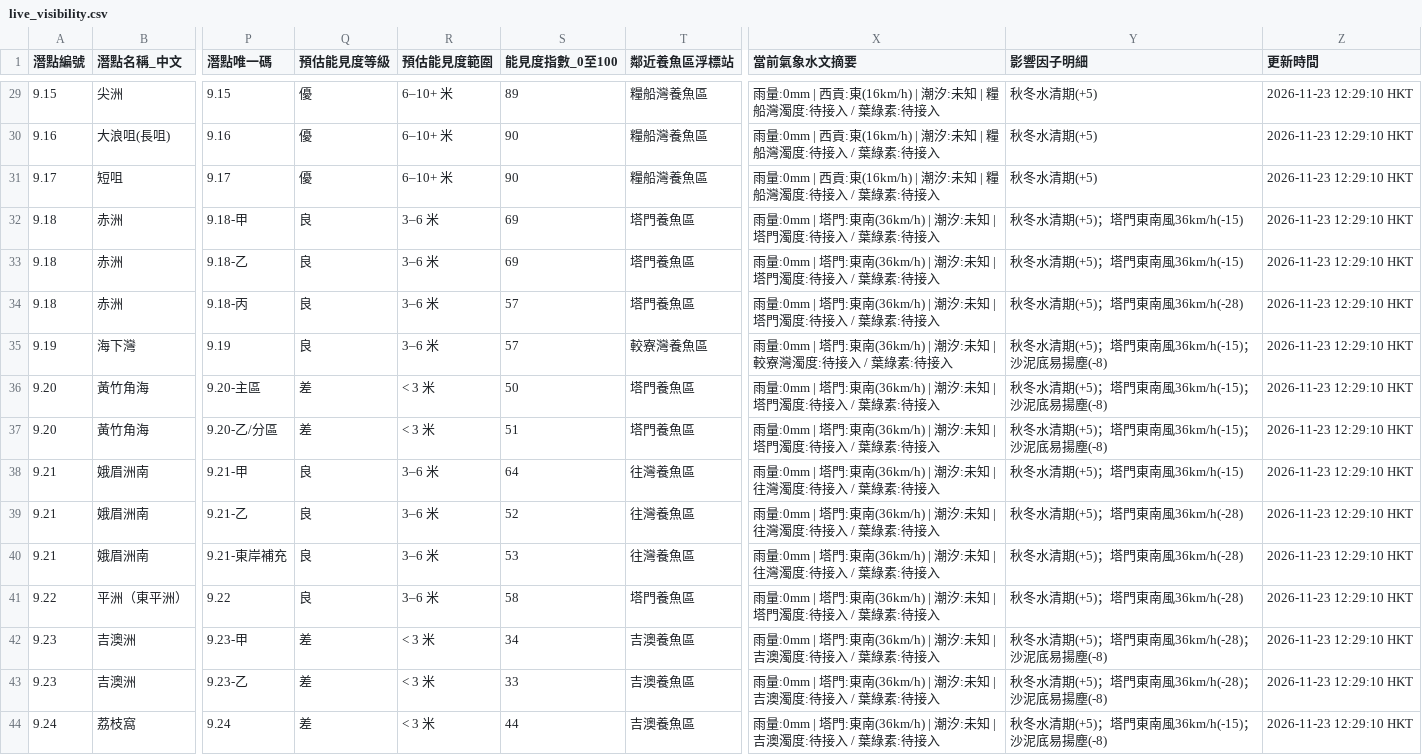
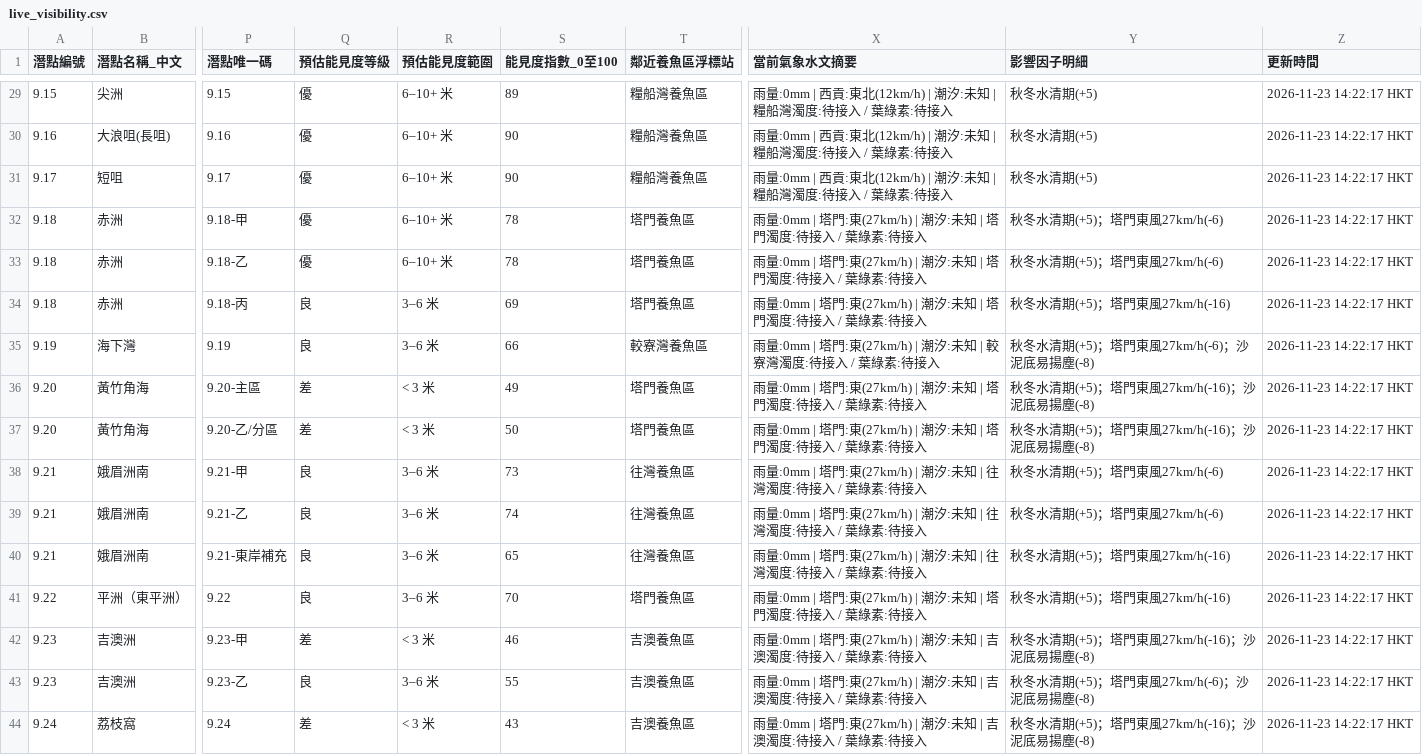
Before and after one commit to chanswc-sys/hk-56-divesites-live, a CSV file: live_visibility.csv, drawn as a sheet; only a part is shown, gaps mark what is left out; the diff covers the shown part only; the diff names each change by its address in the sheet, - before the commit and + after, or states it on an @@ line.

```diff
--- a/live_visibility.csv
+++ b/live_visibility.csv
-X29:X31 (當前氣象水文摘要): …西貢:東(16km/h) | 潮汐:…
+X29:X31 (當前氣象水文摘要): …西貢:東北(12km/h) | 潮汐:…
-Z29:Z44 (更新時間): 2026-11-23 12:29:10 HKT
+Z29:Z44 (更新時間): 2026-11-23 14:22:17 HKT
-Q32:Q33 (預估能見度等級): 良
+Q32:Q33 (預估能見度等級): 優
-R32:R33 (預估能見度範圍): 3–6 米
+R32:R33 (預估能見度範圍): 6–10+ 米
-S32:S33 (能見度指數_0至100): 69
+S32:S33 (能見度指數_0至100): 78
-X32:X34 (當前氣象水文摘要): …塔門:東南(36km/h) | 潮汐:…
+X32:X34 (當前氣象水文摘要): …塔門:東(27km/h) | 潮汐:…
-Y32:Y33 (影響因子明細): 秋冬水清期(+5)；塔門東南風36km/h(-15)
+Y32:Y33 (影響因子明細): 秋冬水清期(+5)；塔門東風27km/h(-6)
-S34 (能見度指數_0至100): 57
+S34 (能見度指數_0至100): 69
-Y34 (影響因子明細): 秋冬水清期(+5)；塔門東南風36km/h(-28)
+Y34 (影響因子明細): 秋冬水清期(+5)；塔門東風27km/h(-16)
-S35 (能見度指數_0至100): 57
+S35 (能見度指數_0至100): 66
-X35 (當前氣象水文摘要): …塔門:東南(36km/h) | 潮汐:…
+X35 (當前氣象水文摘要): …塔門:東(27km/h) | 潮汐:…
-Y35 (影響因子明細): 秋冬水清期(+5)；塔門東南風36km/h(-15)；沙泥底易揚塵(-8)
+Y35 (影響因子明細): 秋冬水清期(+5)；塔門東風27km/h(-6)；沙泥底易揚塵(-8)
-S36 (能見度指數_0至100): 50
+S36 (能見度指數_0至100): 49
-X36:X37 (當前氣象水文摘要): …塔門:東南(36km/h) | 潮汐:…
+X36:X37 (當前氣象水文摘要): …塔門:東(27km/h) | 潮汐:…
-Y36:Y37 (影響因子明細): 秋冬水清期(+5)；塔門東南風36km/h(-15)；沙泥底易揚塵(-8)
+Y36:Y37 (影響因子明細): 秋冬水清期(+5)；塔門東風27km/h(-16)；沙泥底易揚塵(-8)
-S37 (能見度指數_0至100): 51
+S37 (能見度指數_0至100): 50
-S38 (能見度指數_0至100): 64
+S38 (能見度指數_0至100): 73
-X38:X40 (當前氣象水文摘要): …塔門:東南(36km/h) | 潮汐:…
+X38:X40 (當前氣象水文摘要): …塔門:東(27km/h) | 潮汐:…
-Y38 (影響因子明細): 秋冬水清期(+5)；塔門東南風36km/h(-15)
+Y38 (影響因子明細): 秋冬水清期(+5)；塔門東風27km/h(-6)
-S39 (能見度指數_0至100): 52
+S39 (能見度指數_0至100): 74
-Y39 (影響因子明細): 秋冬水清期(+5)；塔門東南風36km/h(-28)
+Y39 (影響因子明細): 秋冬水清期(+5)；塔門東風27km/h(-6)
-S40 (能見度指數_0至100): 53
+S40 (能見度指數_0至100): 65
-Y40:Y41 (影響因子明細): 秋冬水清期(+5)；塔門東南風36km/h(-28)
+Y40:Y41 (影響因子明細): 秋冬水清期(+5)；塔門東風27km/h(-16)
-S41 (能見度指數_0至100): 58
+S41 (能見度指數_0至100): 70
-X41 (當前氣象水文摘要): …塔門:東南(36km/h) | 潮汐:…
+X41 (當前氣象水文摘要): …塔門:東(27km/h) | 潮汐:…
-S42 (能見度指數_0至100): 34
+S42 (能見度指數_0至100): 46
-X42:X44 (當前氣象水文摘要): …塔門:東南(36km/h) | 潮汐:…
+X42:X44 (當前氣象水文摘要): …塔門:東(27km/h) | 潮汐:…
-Y42 (影響因子明細): 秋冬水清期(+5)；塔門東南風36km/h(-28)；沙泥底易揚塵(-8)
+Y42 (影響因子明細): 秋冬水清期(+5)；塔門東風27km/h(-16)；沙泥底易揚塵(-8)
-Q43 (預估能見度等級): 差
+Q43 (預估能見度等級): 良
-R43 (預估能見度範圍): < 3 米
+R43 (預估能見度範圍): 3–6 米
-S43 (能見度指數_0至100): 33
+S43 (能見度指數_0至100): 55
-Y43 (影響因子明細): 秋冬水清期(+5)；塔門東南風36km/h(-28)；沙泥底易揚塵(-8)
+Y43 (影響因子明細): 秋冬水清期(+5)；塔門東風27km/h(-6)；沙泥底易揚塵(-8)
-S44 (能見度指數_0至100): 44
+S44 (能見度指數_0至100): 43
-Y44 (影響因子明細): 秋冬水清期(+5)；塔門東南風36km/h(-15)；沙泥底易揚塵(-8)
+Y44 (影響因子明細): 秋冬水清期(+5)；塔門東風27km/h(-16)；沙泥底易揚塵(-8)
```
Also changed, not shown: 114 edited cells elsewhere in this file, 1 other file.
